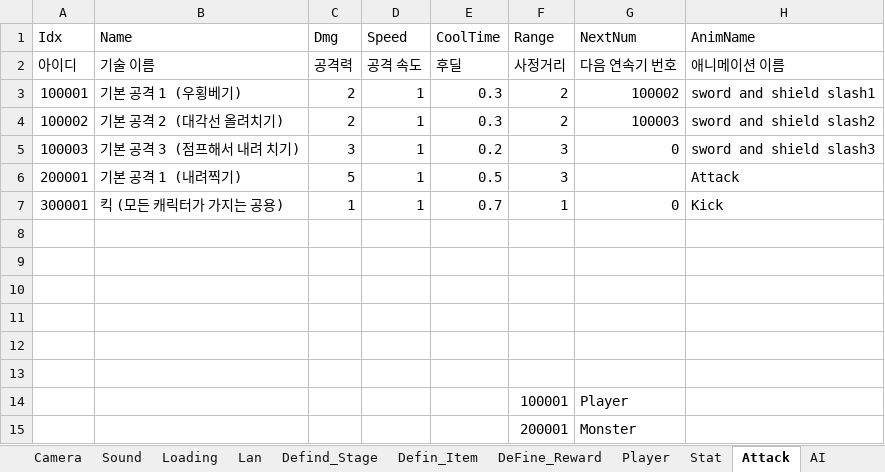
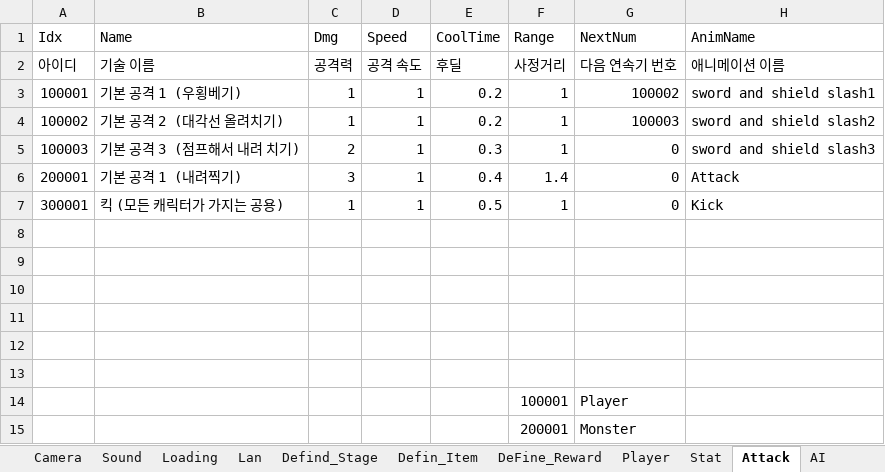
Before and after one commit to HumbleBird/MonsterHunter-Second-, an Excel workbook: Document/MonsterHunter-Second-.xlsx, sheet Attack, drawn as a sheet; values as stored, in another font and other column widths than the file's, no borders; the diff names each change by its address in the sheet, - before the commit and + after, or states it on an @@ line.

```diff
--- a/Document/MonsterHunter-Second-.xlsx (sheet Attack)
+++ b/Document/MonsterHunter-Second-.xlsx (sheet Attack)
-C3:C4 (Dmg): 2
+C3:C4 (Dmg): 1
-E3:E4 (CoolTime): 0.3
+E3:E4 (CoolTime): 0.2
-F3:F4 (Range): 2
+F3:F4 (Range): 1
-C5 (Dmg): 3
+C5 (Dmg): 2
-E5 (CoolTime): 0.2
+E5 (CoolTime): 0.3
-F5 (Range): 3
+F5 (Range): 1
-C6 (Dmg): 5
+C6 (Dmg): 3
-E6 (CoolTime): 0.5
+E6 (CoolTime): 0.4
-F6 (Range): 3
+F6 (Range): 1.4
-G6 (NextNum): (empty)
+G6 (NextNum): 0
-E7 (CoolTime): 0.7
+E7 (CoolTime): 0.5
```
Also changed, not shown: 8 other files.
